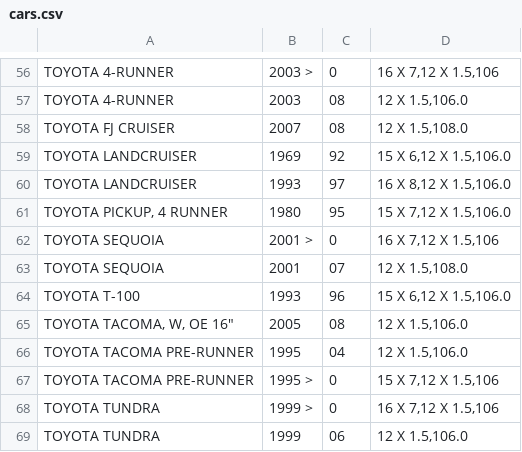
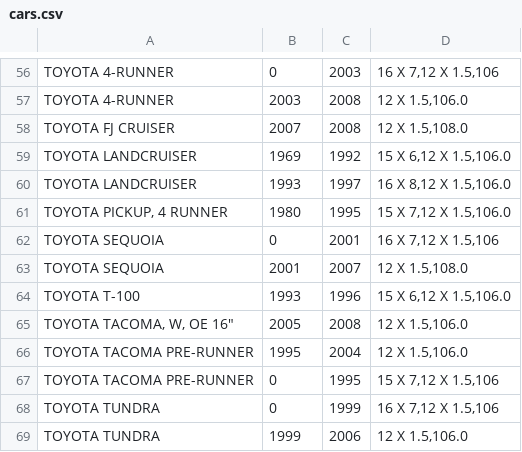
Before and after one commit to cphouser/52wheelcrawler, a CSV file: cars.csv, drawn as a sheet; only a part is shown, gaps mark what is left out; the diff covers the shown part only.

```diff
--- a/cars.csv
+++ b/cars.csv
@@ -56,14 +56,14 @@
-"TOYOTA 4-RUNNER","2003 >","0","16 X 7,12 X 1.5,106"
-"TOYOTA 4-RUNNER","2003","08","12 X 1.5,106.0"
-"TOYOTA FJ CRUISER","2007","08","12 X 1.5,108.0"
-"TOYOTA LANDCRUISER","1969","92","15 X 6,12 X 1.5,106.0"
-"TOYOTA LANDCRUISER","1993","97","16 X 8,12 X 1.5,106.0"
-"TOYOTA PICKUP, 4 RUNNER","1980","95","15 X 7,12 X 1.5,106.0"
-"TOYOTA SEQUOIA","2001 >","0","16 X 7,12 X 1.5,106"
-"TOYOTA SEQUOIA","2001","07","12 X 1.5,108.0"
-"TOYOTA T-100","1993","96","15 X 6,12 X 1.5,106.0"
-"TOYOTA TACOMA, W, OE 16″","2005","08","12 X 1.5,106.0"
-"TOYOTA TACOMA  PRE-RUNNER","1995","04","12 X 1.5,106.0"
-"TOYOTA TACOMA  PRE-RUNNER","1995 >","0","15 X 7,12 X 1.5,106"
-"TOYOTA TUNDRA","1999 >","0","16 X 7,12 X 1.5,106"
-"TOYOTA TUNDRA","1999","06","12 X 1.5,106.0"
+"TOYOTA 4-RUNNER",0,2003,"16 X 7,12 X 1.5,106"
+"TOYOTA 4-RUNNER",2003,2008,"12 X 1.5,106.0"
+"TOYOTA FJ CRUISER",2007,2008,"12 X 1.5,108.0"
+"TOYOTA LANDCRUISER",1969,1992,"15 X 6,12 X 1.5,106.0"
+"TOYOTA LANDCRUISER",1993,1997,"16 X 8,12 X 1.5,106.0"
+"TOYOTA PICKUP, 4 RUNNER",1980,1995,"15 X 7,12 X 1.5,106.0"
+"TOYOTA SEQUOIA",0,2001,"16 X 7,12 X 1.5,106"
+"TOYOTA SEQUOIA",2001,2007,"12 X 1.5,108.0"
+"TOYOTA T-100",1993,1996,"15 X 6,12 X 1.5,106.0"
+"TOYOTA TACOMA, W, OE 16″",2005,2008,"12 X 1.5,106.0"
+"TOYOTA TACOMA  PRE-RUNNER",1995,2004,"12 X 1.5,106.0"
+"TOYOTA TACOMA  PRE-RUNNER",0,1995,"15 X 7,12 X 1.5,106"
+"TOYOTA TUNDRA",0,1999,"16 X 7,12 X 1.5,106"
+"TOYOTA TUNDRA",1999,2006,"12 X 1.5,106.0"
```
Also changed, not shown: 1 added row, 1 removed row and 68 edited cells elsewhere in this file, 1 other file.
